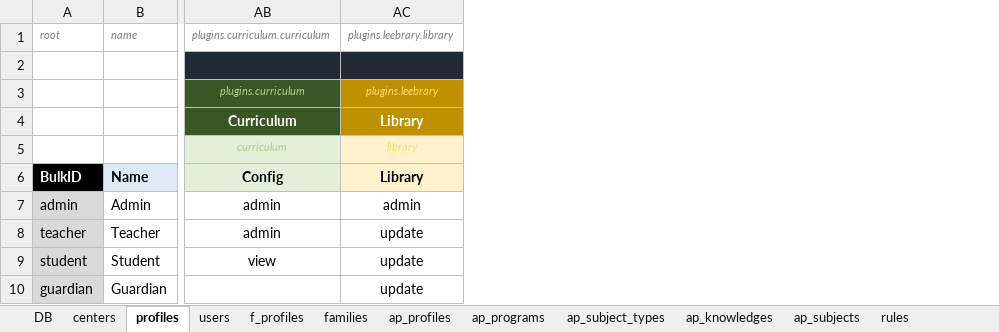
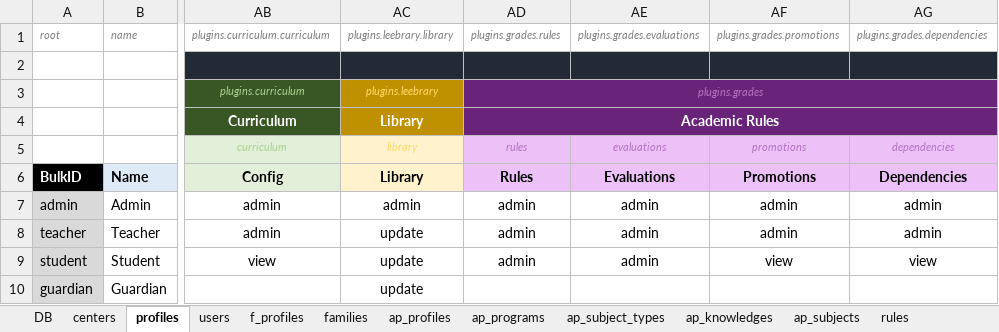
Before and after one commit to newestStar/lms-demo, an Excel workbook: packages/leemons-plugin-mvp-template/src/bulk/data.xlsx, sheet profiles, drawn as a sheet; only a part is shown, gaps mark what is left out; values as stored, in another font and other column widths than the file's, no borders; the diff names each change by its address in the sheet, - before the commit and + after, or states it on an @@ line.

```diff
--- a/packages/leemons-plugin-mvp-template/src/bulk/data.xlsx (sheet profiles)
+++ b/packages/leemons-plugin-mvp-template/src/bulk/data.xlsx (sheet profiles)
+column AD, rows 1-9: plugins.grades.rules |  | plugins.grades | Academic Rules | rules | Rules | admin | admin | admin
+column AE, rows 1-9: plugins.grades.evaluations |  |  |  | evaluations | Evaluations | admin | admin | admin
+column AF, rows 1-9: plugins.grades.promotions |  |  |  | promotions | Promotions | admin | admin | view
+column AG, rows 1-9: plugins.grades.dependencies |  |  |  | dependencies | Dependencies | admin | admin | view
```
Also changed, not shown: 1 other file.
